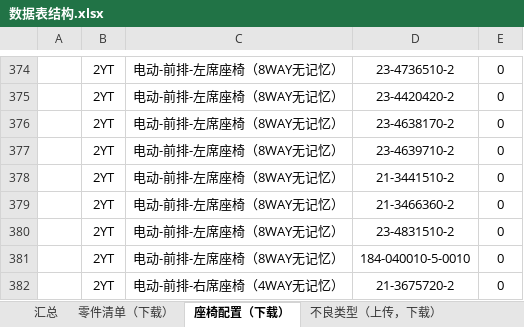
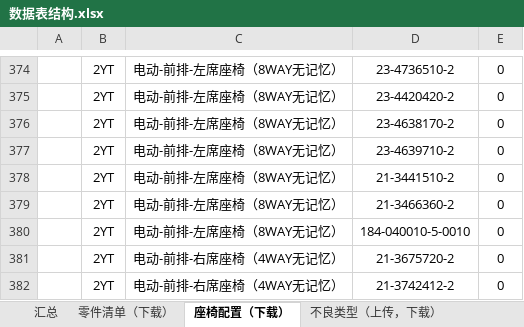
Before and after one commit to 102757017/wico, an Excel workbook: wico/数据表结构.xlsx, sheet 座椅配置（下载）, drawn as a sheet; only a part is shown, gaps mark what is left out; the shorter side is filled out with more unchanged rows; values as stored, in another font and other column widths than the file's, no borders; the diff names each change by its address in the sheet, - before the commit and + after, or states it on an @@ line.

```diff
--- a/wico/数据表结构.xlsx (sheet 座椅配置（下载）)
+++ b/wico/数据表结构.xlsx (sheet 座椅配置（下载）)
-row 380:  | 2YT | 电动-前排-左席座椅（8WAY无记忆） | 23-4831510-2 | 0
```
Also changed, not shown: sheet 不良类型（上传，下载）, charts or pictures, 5 other files.
